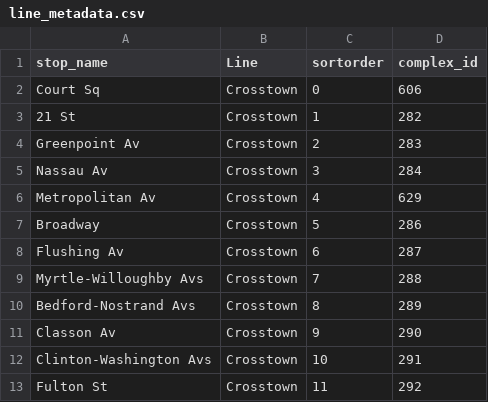
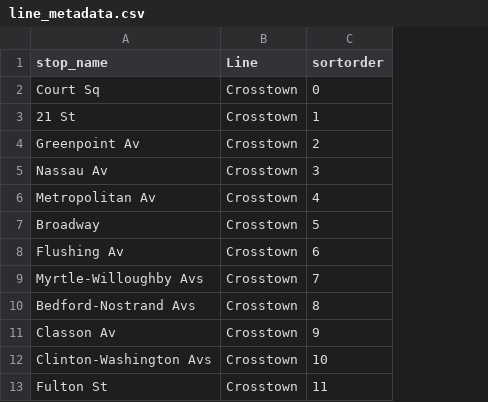
Before and after one commit to shef-ski/subway-model, a CSV file: data/line_outputs/Crosstown/line_metadata.csv, drawn as a sheet; the diff names each change by its address in the sheet, - before the commit and + after, or states it on an @@ line.

Commit message:
align ids with sortorder, first sample code

```diff
--- a/data/line_outputs/Crosstown/line_metadata.csv
+++ b/data/line_outputs/Crosstown/line_metadata.csv
-column D (complex_id), rows 2-13: 606 | 282 | 283 | 284 | 629 | 286 | 287 | 288 | 289 | 290 | 291 | 292
```
Also changed, not shown: 6 other files.
